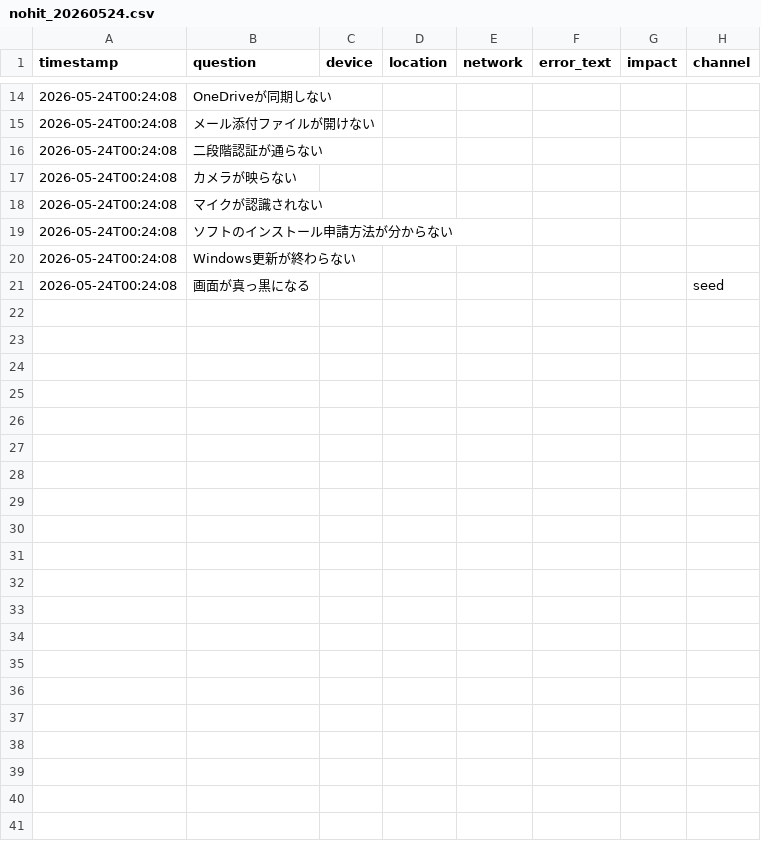
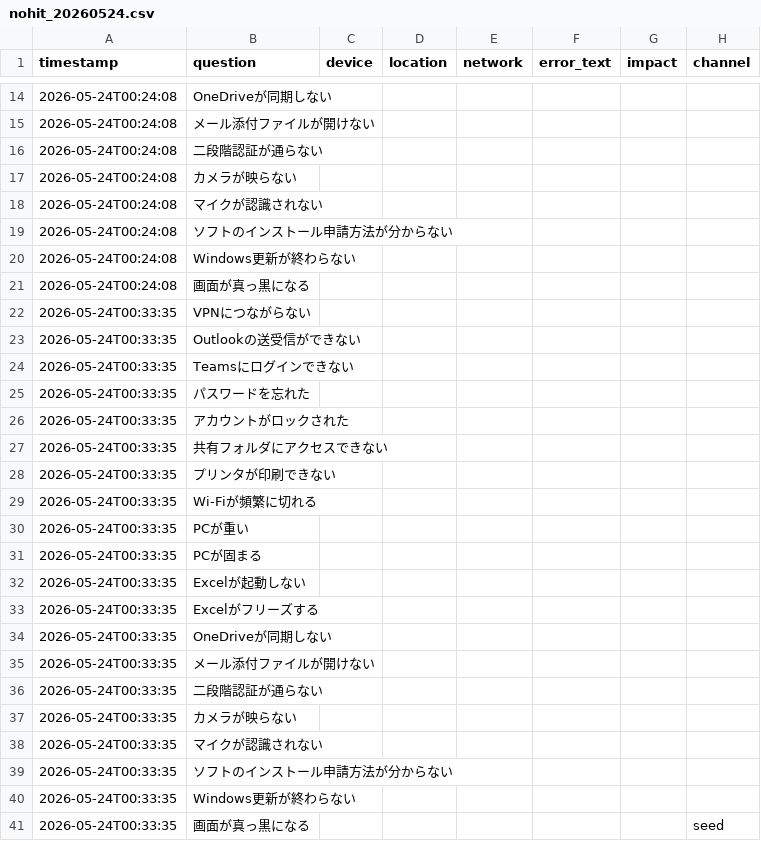
Before and after one commit to Hisa888/helpdesk_ai, a CSV file: streamlit_data/tenants/demo/logs/nohit_20260524.csv, drawn as a sheet; only a part is shown, gaps mark what is left out.

Commit message:
Update log: tenants/demo/logs/nohit_20260524.csv

```diff
--- a/streamlit_data/tenants/demo/logs/nohit_20260524.csv
+++ b/streamlit_data/tenants/demo/logs/nohit_20260524.csv
@@ -20,2 +20,22 @@
 2026-05-24T00:24:08,Windows更新が終わらない,,,,,,
-2026-05-24T00:24:08,画面が真っ黒になる,,,,,,seed
+2026-05-24T00:24:08,画面が真っ黒になる,,,,,,
+2026-05-24T00:33:35,VPNにつながらない,,,,,,
+2026-05-24T00:33:35,Outlookの送受信ができない,,,,,,
+2026-05-24T00:33:35,Teamsにログインできない,,,,,,
+2026-05-24T00:33:35,パスワードを忘れた,,,,,,
+2026-05-24T00:33:35,アカウントがロックされた,,,,,,
+2026-05-24T00:33:35,共有フォルダにアクセスできない,,,,,,
+2026-05-24T00:33:35,プリンタが印刷できない,,,,,,
+2026-05-24T00:33:35,Wi-Fiが頻繁に切れる,,,,,,
+2026-05-24T00:33:35,PCが重い,,,,,,
+2026-05-24T00:33:35,PCが固まる,,,,,,
+2026-05-24T00:33:35,Excelが起動しない,,,,,,
+2026-05-24T00:33:35,Excelがフリーズする,,,,,,
+2026-05-24T00:33:35,OneDriveが同期しない,,,,,,
+2026-05-24T00:33:35,メール添付ファイルが開けない,,,,,,
+2026-05-24T00:33:35,二段階認証が通らない,,,,,,
+2026-05-24T00:33:35,カメラが映らない,,,,,,
+2026-05-24T00:33:35,マイクが認識されない,,,,,,
+2026-05-24T00:33:35,ソフトのインストール申請方法が分からない,,,,,,
+2026-05-24T00:33:35,Windows更新が終わらない,,,,,,
+2026-05-24T00:33:35,画面が真っ黒になる,,,,,,seed
```
